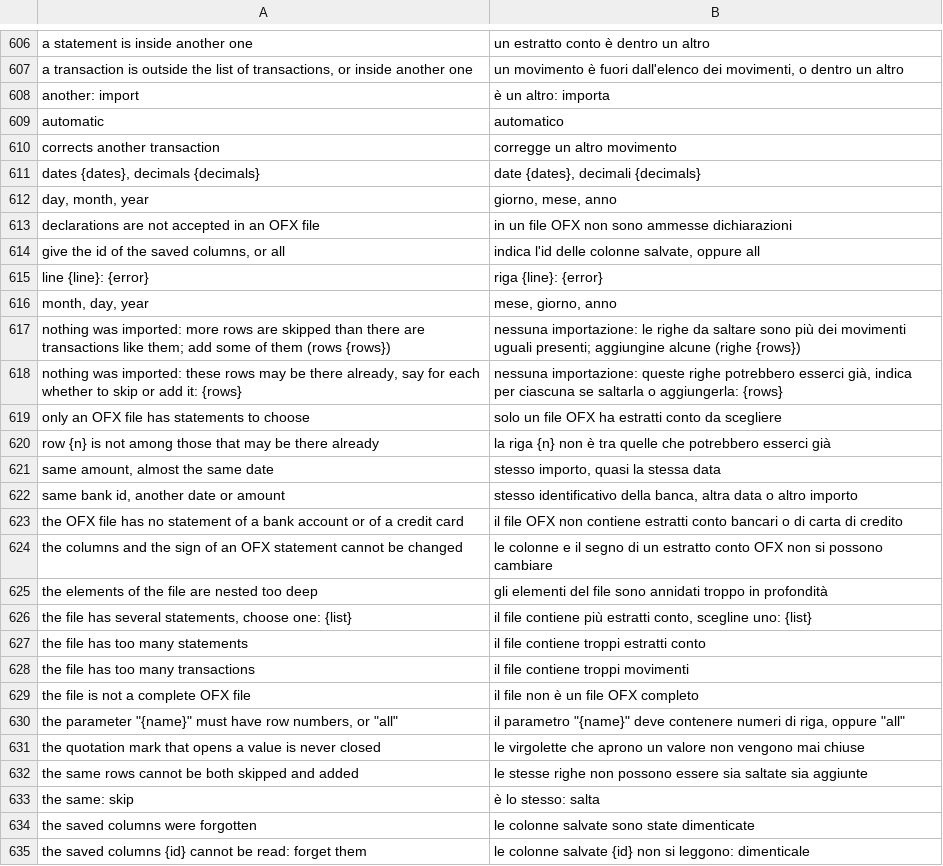
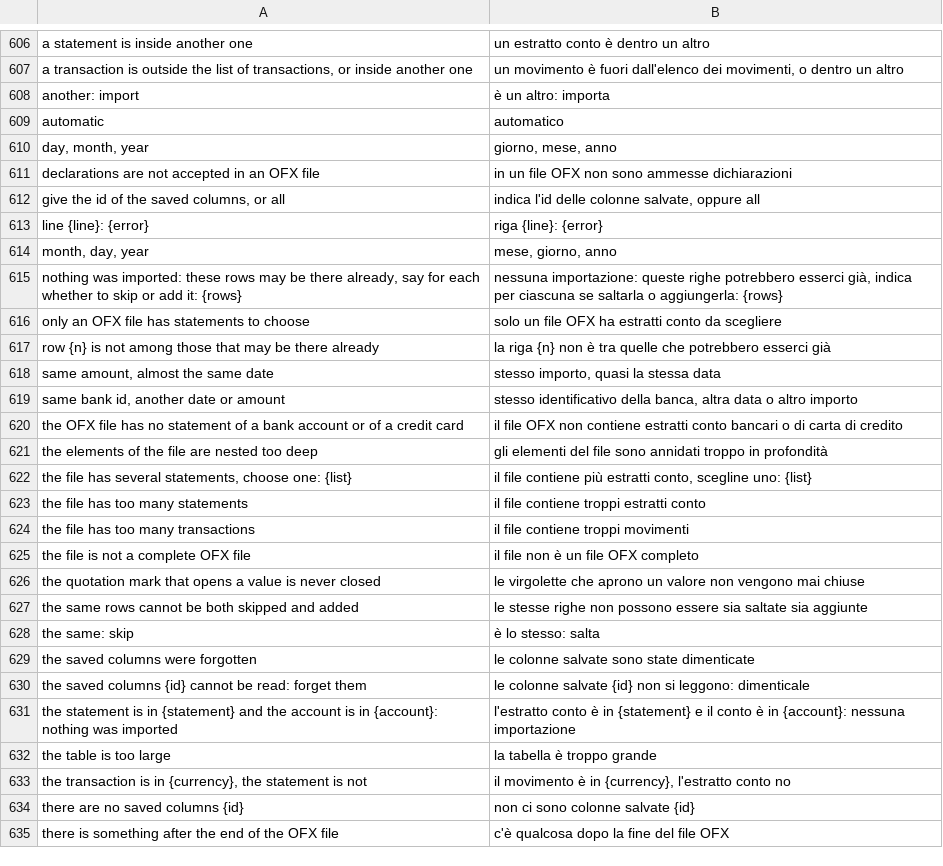
Before and after one commit to mmazzieri/CashCraft, a TSV file: crates/engine/src/i18n/it.tsv, drawn as a sheet; only a part is shown, gaps mark what is left out; the shorter side is filled out with more unchanged rows; removed rows and columns are numbered as before the commit, all else as after; the diff covers the shown part only; the diff names each change by its address in the sheet, - before the commit and + after, or states it on an @@ line.

```diff
--- a/crates/engine/src/i18n/it.tsv
+++ b/crates/engine/src/i18n/it.tsv
-row 610: corrects another transaction | corregge un altro movimento
-row 611: dates {dates}, decimals {decimals} | date {dates}, decimali {decimals}
-row 617: nothing was imported: more rows are skipped than there are transactions like them; add some of them (rows {rows}) | nessuna importazione: le righe da saltare sono più dei movimenti uguali presenti; aggiungine alcune (righe {rows})
-row 624: the columns and the sign of an OFX statement cannot be changed | le colonne e il segno di un estratto conto OFX non si possono cambiare
-row 630: the parameter "{name}" must have row numbers, or "all" | il parametro "{name}" deve contenere numeri di riga, oppure "all"
```
Also changed, not shown: 26 added rows elsewhere in this file, 25 other files.
